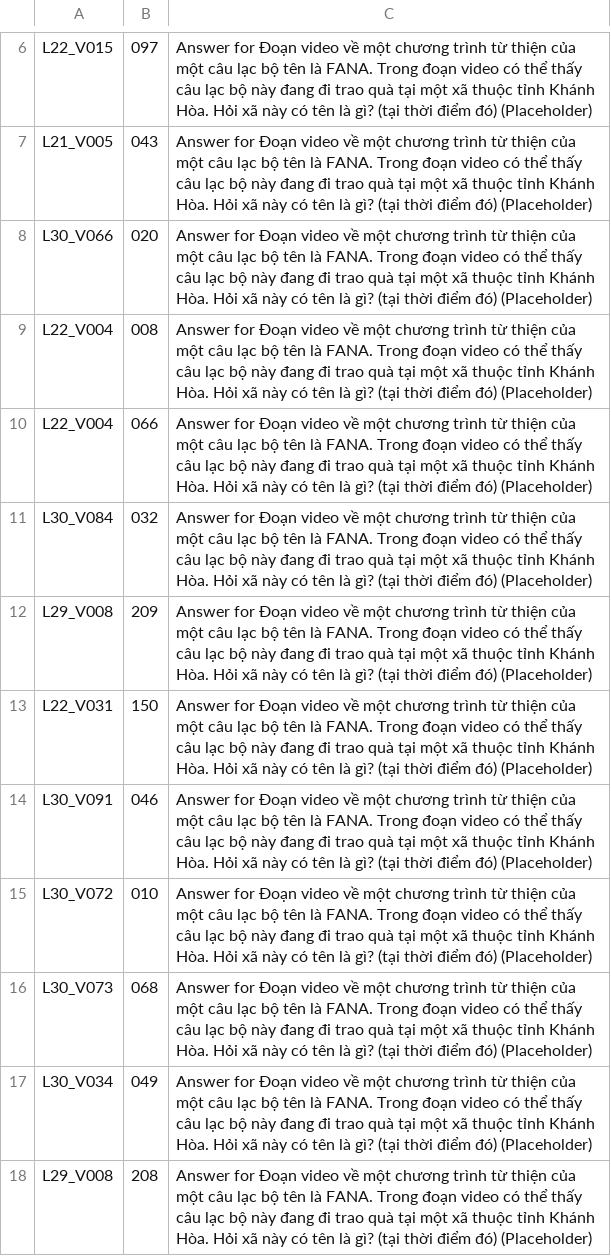
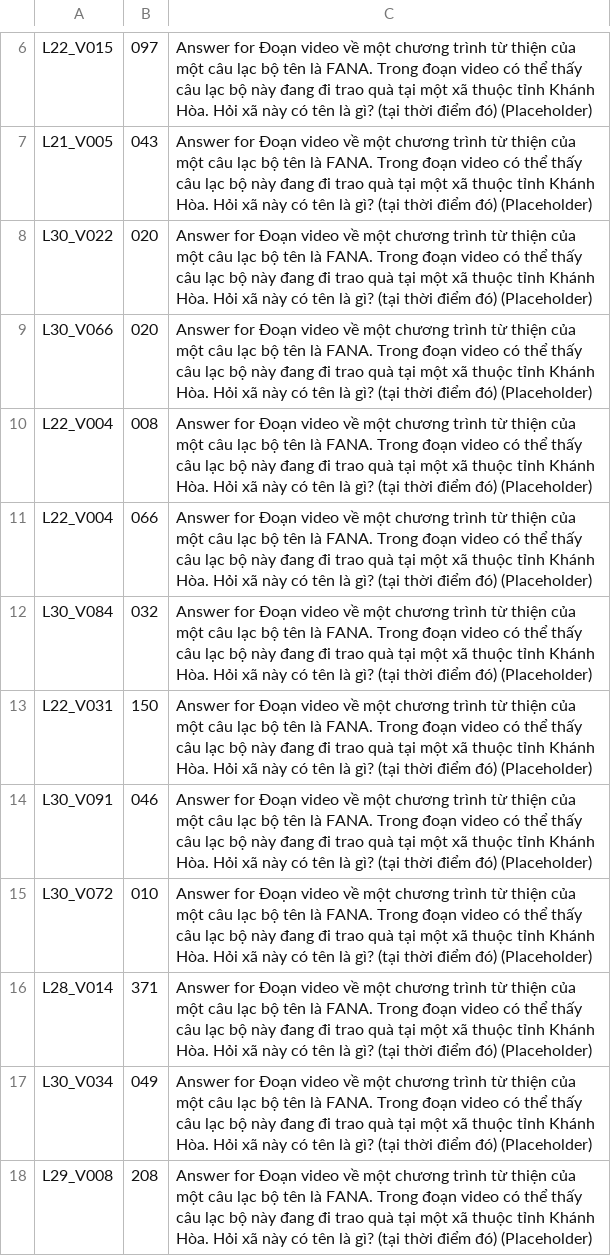
Before and after one commit to RokeMSE/AI-Challenge_AiDia, a CSV file: result/query-p1-15-qa.csv, drawn as a sheet; only a part is shown, gaps mark what is left out; removed rows and columns are numbered as before the commit, all else as after; the diff names each change by its address in the sheet, - before the commit and + after, or states it on an @@ line.

```diff
--- a/result/query-p1-15-qa.csv
+++ b/result/query-p1-15-qa.csv
+row 8: L30_V022 | 020 | Answer for Đoạn video về một chương trình từ thiện của một câu lạc bộ tên là FANA. Trong đoạn video có thể thấy câu lạc bộ này đang đi trao quà tại một xã thuộc tỉnh Khánh Hòa. Hỏi xã này có tên là gì? (tại thời điểm đó) (Placeholder)
-row 12: L29_V008 | 209 | Answer for Đoạn video về một chương trình từ thiện của một câu lạc bộ tên là FANA. Trong đoạn video có thể thấy câu lạc bộ này đang đi trao quà tại một xã thuộc tỉnh Khánh Hòa. Hỏi xã này có tên là gì? (tại thời điểm đó) (Placeholder)
-row 16: L30_V073 | 068 | Answer for Đoạn video về một chương trình từ thiện của một câu lạc bộ tên là FANA. Trong đoạn video có thể thấy câu lạc bộ này đang đi trao quà tại một xã thuộc tỉnh Khánh Hòa. Hỏi xã này có tên là gì? (tại thời điểm đó) (Placeholder)
+row 16: L28_V014 | 371 | Answer for Đoạn video về một chương trình từ thiện của một câu lạc bộ tên là FANA. Trong đoạn video có thể thấy câu lạc bộ này đang đi trao quà tại một xã thuộc tỉnh Khánh Hòa. Hỏi xã này có tên là gì? (tại thời điểm đó) (Placeholder)
```
Also changed, not shown: result/query-p1-19-qa.csv, result/query-p1-22-qa.csv, 25 other files.
